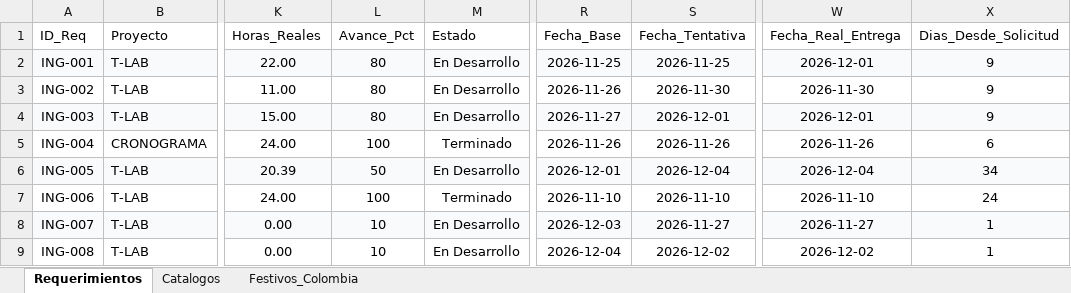
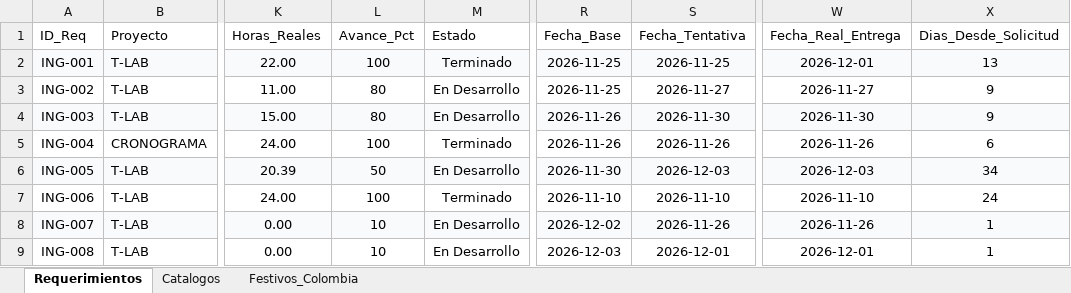
Before and after one commit to morenomolinasamantha-wq/control-avance-ingenieria, an Excel workbook: requerimientos_ingenieria.xlsx, sheet Requerimientos, drawn as a sheet; only a part is shown, gaps mark what is left out; values as stored, in another font and other column widths than the file's, no borders; the diff names each change by its address in the sheet, - before the commit and + after, or states it on an @@ line.

Commit message:
[skip ci] Actualizar requerimientos_ingenieria.xlsx desde tablero web

```diff
--- a/requerimientos_ingenieria.xlsx (sheet Requerimientos)
+++ b/requerimientos_ingenieria.xlsx (sheet Requerimientos)
-L2 (Avance_Pct): 80
+L2 (Avance_Pct): 100
-M2 (Estado): En Desarrollo
+M2 (Estado): Terminado
-X2 (Dias_Desde_Solicitud): 9
+X2 (Dias_Desde_Solicitud): 13
-R3 (Fecha_Base): 2026-11-26
+R3 (Fecha_Base): 2026-11-25
-S3 (Fecha_Tentativa): 2026-11-30
+S3 (Fecha_Tentativa): 2026-11-27
-W3 (Fecha_Real_Entrega): 2026-11-30
+W3 (Fecha_Real_Entrega): 2026-11-27
-R4 (Fecha_Base): 2026-11-27
+R4 (Fecha_Base): 2026-11-26
-S4 (Fecha_Tentativa): 2026-12-01
+S4 (Fecha_Tentativa): 2026-11-30
-W4 (Fecha_Real_Entrega): 2026-12-01
+W4 (Fecha_Real_Entrega): 2026-11-30
-R6 (Fecha_Base): 2026-12-01
+R6 (Fecha_Base): 2026-11-30
-S6 (Fecha_Tentativa): 2026-12-04
+S6 (Fecha_Tentativa): 2026-12-03
-W6 (Fecha_Real_Entrega): 2026-12-04
+W6 (Fecha_Real_Entrega): 2026-12-03
-R8 (Fecha_Base): 2026-12-03
+R8 (Fecha_Base): 2026-12-02
-S8 (Fecha_Tentativa): 2026-11-27
+S8 (Fecha_Tentativa): 2026-11-26
-W8 (Fecha_Real_Entrega): 2026-11-27
+W8 (Fecha_Real_Entrega): 2026-11-26
-R9 (Fecha_Base): 2026-12-04
+R9 (Fecha_Base): 2026-12-03
-S9 (Fecha_Tentativa): 2026-12-02
+S9 (Fecha_Tentativa): 2026-12-01
-W9 (Fecha_Real_Entrega): 2026-12-02
+W9 (Fecha_Real_Entrega): 2026-12-01
```
